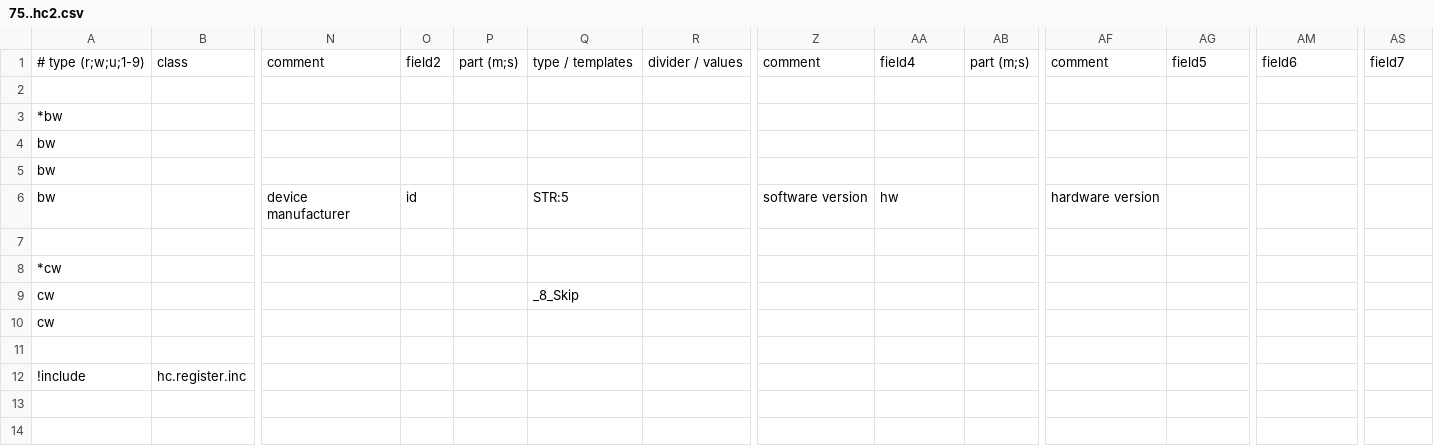
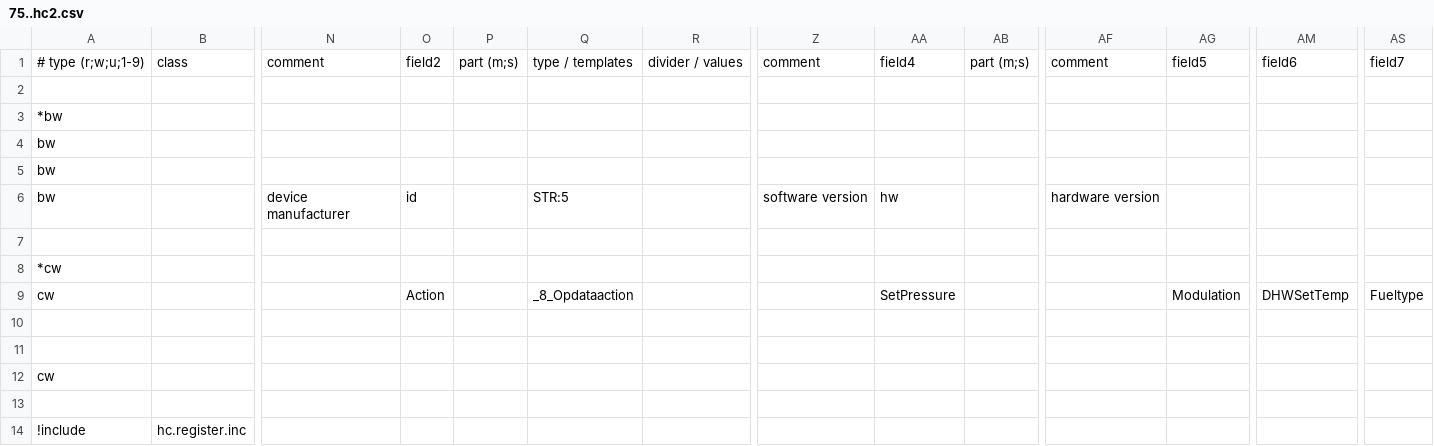
Before and after one commit to aghulas/ebusd-configuration-weishaupt, a CSV file: weishaupt/75..hc2.csv, drawn as a sheet; only a part is shown, gaps mark what is left out; rows hold the shown columns only; the diff names each change by its address in the sheet, - before the commit and + after, or states it on an @@ line.

```diff
--- a/weishaupt/75..hc2.csv
+++ b/weishaupt/75..hc2.csv
-O9: (empty)
+O9: Action
-Q9: _8_Skip
+Q9: _8_Opdataaction
-AA9: (empty)
+AA9: SetPressure
-AG9: (empty)
+AG9: Modulation
-AM9: (empty)
+AM9: DHWSetTemp
-AS9: (empty)
+AS9: Fueltype
+row 10: (empty)
+row 11: (empty)
```
Also changed, not shown: weishaupt/08..bc1.csv, weishaupt/15..hc.csv, 4 other files.
